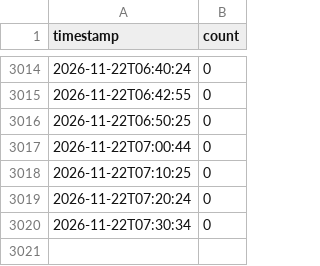
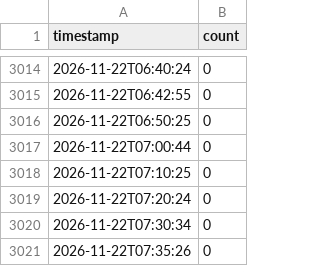
Before and after one commit to semakov07-hue/gym-load, a CSV file: data/occupancy.csv, drawn as a sheet; only a part is shown, gaps mark what is left out.

Commit message:
new measurement

```diff
--- a/data/occupancy.csv
+++ b/data/occupancy.csv
@@ -3020 +3020,2 @@ timestamp,count
 2026-11-22T07:30:34,0
+2026-11-22T07:35:26,0
```
